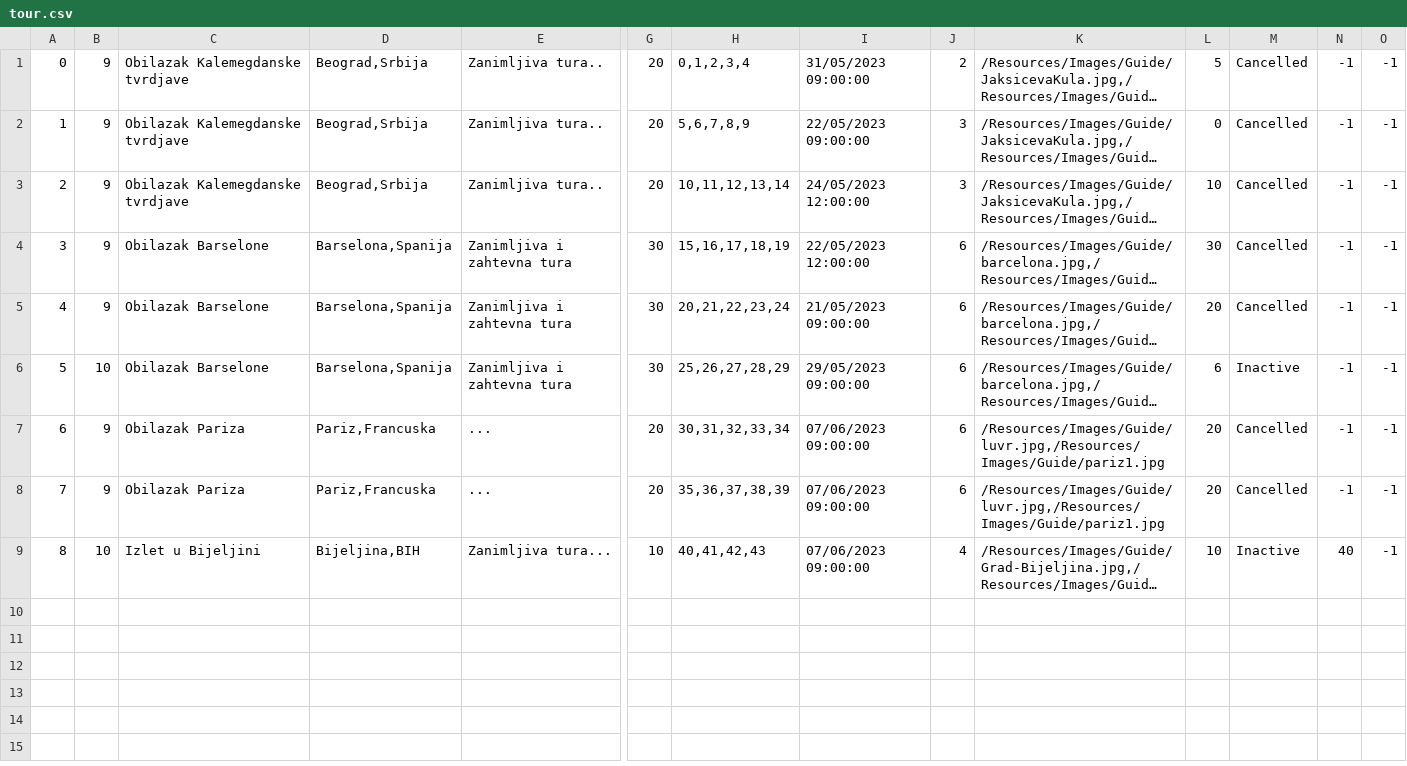
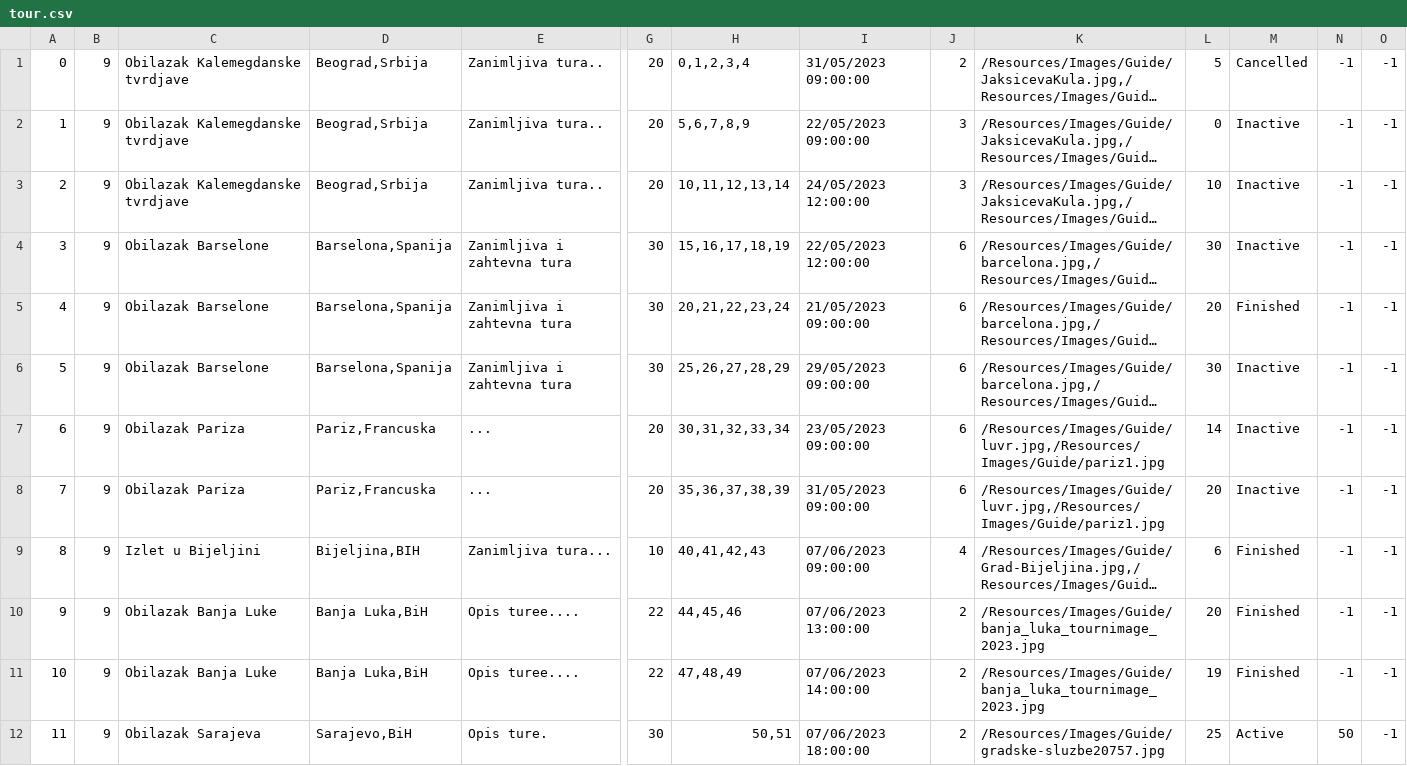
Before and after one commit to jblanusa13/SimsProjekat, a CSV file: ProjectSims/ProjectSims/Resources/Data/tour.csv, drawn as a sheet; only a part is shown, gaps mark what is left out; long unchanged cells end in …; rows hold the shown columns only; the diff names each change by its address in the sheet, - before the commit and + after, or states it on an @@ line.

```diff
--- a/ProjectSims/ProjectSims/Resources/Data/tour.csv
+++ b/ProjectSims/ProjectSims/Resources/Data/tour.csv
-M2:M4: Cancelled
+M2:M4: Inactive
-M5: Cancelled
+M5: Finished
-B6: 10
+B6: 9
-L6: 6
+L6: 30
-I7: 07/06/2023 09:00:00
+I7: 23/05/2023 09:00:00
-L7: 20
+L7: 14
-M7:M8: Cancelled
+M7:M8: Inactive
-I8: 07/06/2023 09:00:00
+I8: 31/05/2023 09:00:00
-B9: 10
+B9: 9
-L9: 10
+L9: 6
-M9: Inactive
+M9: Finished
-N9: 40
+N9: -1
+row 10: 9 | 9 | Obilazak Banja Luke | Banja Luka,BiH | Opis turee.... | 22 | 44,45,46 | 07/06/2023 13:00:00 | 2 | /Resources/Images/Guide/banja_luka_tournimage_2023.jpg | 20 | Finished | -1 | -1
+row 11: 10 | 9 | Obilazak Banja Luke | Banja Luka,BiH | Opis turee.... | 22 | 47,48,49 | 07/06/2023 14:00:00 | 2 | /Resources/Images/Guide/banja_luka_tournimage_2023.jpg | 19 | Finished | -1 | -1
+row 12: 11 | 9 | Obilazak Sarajeva | Sarajevo,BiH | Opis ture. | 30 | 50,51 | 07/06/2023 18:00:00 | 2 | /Resources/Images/Guide/gradske-sluzbe20757.jpg | 25 | Active | 50 | -1
```
Also changed, not shown: ProjectSims/ProjectSims/Resources/Data/guest2.csv, ProjectSims/ProjectSims/Resources/Data/guide.csv, 24 other files.
